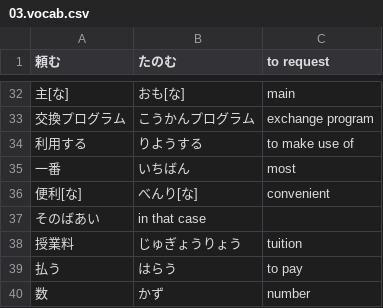
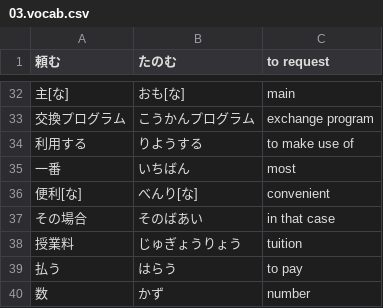
Before and after one commit to sirrahd/jaflash, a CSV file: intermediate/03.vocab.csv, drawn as a sheet; only a part is shown, gaps mark what is left out; removed rows and columns are numbered as before the commit, all else as after; the diff names each change by its address in the sheet, - before the commit and + after, or states it on an @@ line.

Commit message:
Update 03.vocab.csv

```diff
--- a/intermediate/03.vocab.csv
+++ b/intermediate/03.vocab.csv
-row 37: そのばあい | in that case
+row 37: その場合 | そのばあい | in that case
```
